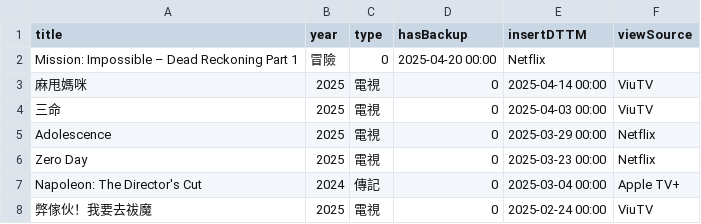
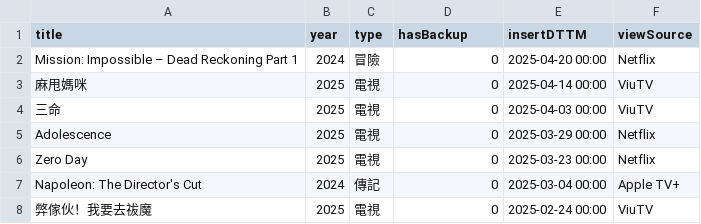
Before and after one commit to jackfclee/my-apps, a CSV file: collections/movie/MyMovie.csv, drawn as a sheet; only a part is shown.

Commit message:
Update MyMovie.csv

```diff
--- a/collections/movie/MyMovie.csv
+++ b/collections/movie/MyMovie.csv
@@ -1,3 +1,3 @@
 title,year,type,hasBackup,insertDTTM,viewSource
-Mission: Impossible – Dead Reckoning Part 1,冒險,0,2025-04-20 00:00,Netflix
+Mission: Impossible – Dead Reckoning Part 1,2024,冒險,0,2025-04-20 00:00,Netflix
 麻甩媽咪,2025,電視,0,2025-04-14 00:00,ViuTV
```
